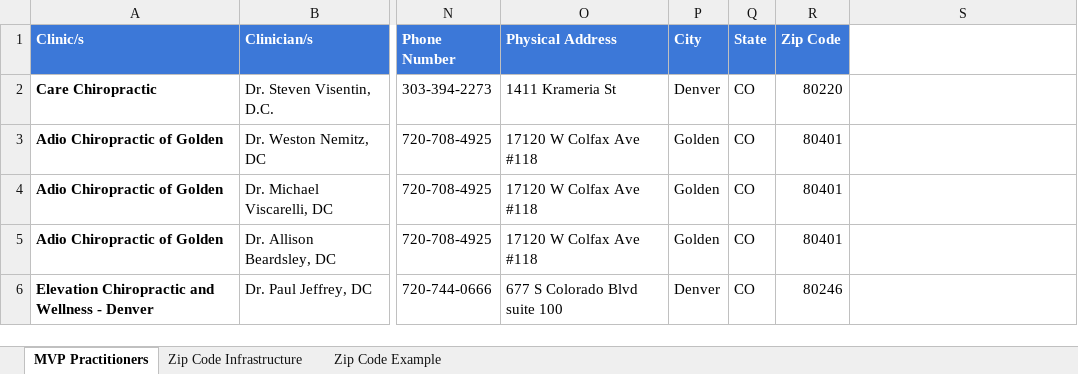
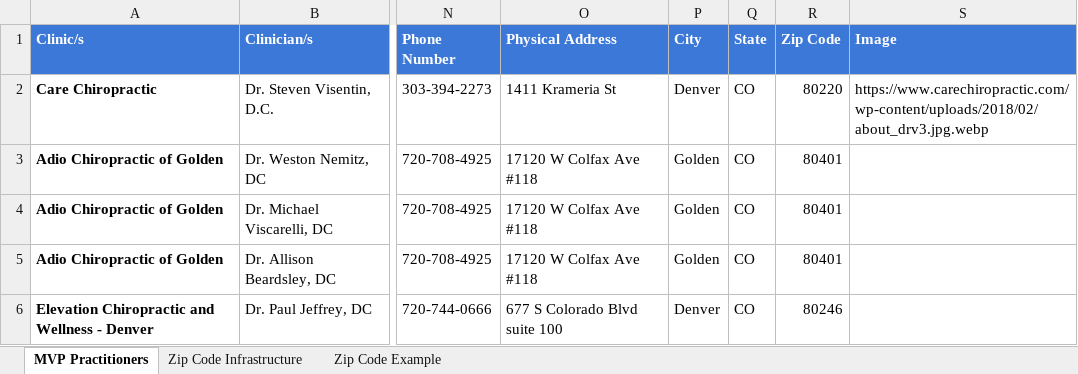
Before and after one commit to BrianLalli/Natu.Health, an Excel workbook: public/data/practitioners.xlsx, sheet MVP Practitioners, drawn as a sheet; only a part is shown, gaps mark what is left out; values as stored, in another font and other column widths than the file's, no borders; the diff names each change by its address in the sheet, - before the commit and + after, or states it on an @@ line.

Commit message:
successfully added an image for a practitioner. need to add the rest of the images next

```diff
--- a/public/data/practitioners.xlsx (sheet MVP Practitioners)
+++ b/public/data/practitioners.xlsx (sheet MVP Practitioners)
-S1: (empty)
+S1: Image
-S1 fill: none
+S1 fill: #3C78D8
-S2 (Image): (empty)
+S2 (Image): https://www.carechiropractic.com/wp-content/uploads/2018/02/about_drv3.jpg.webp
```
Also changed, not shown: 3 other files.
